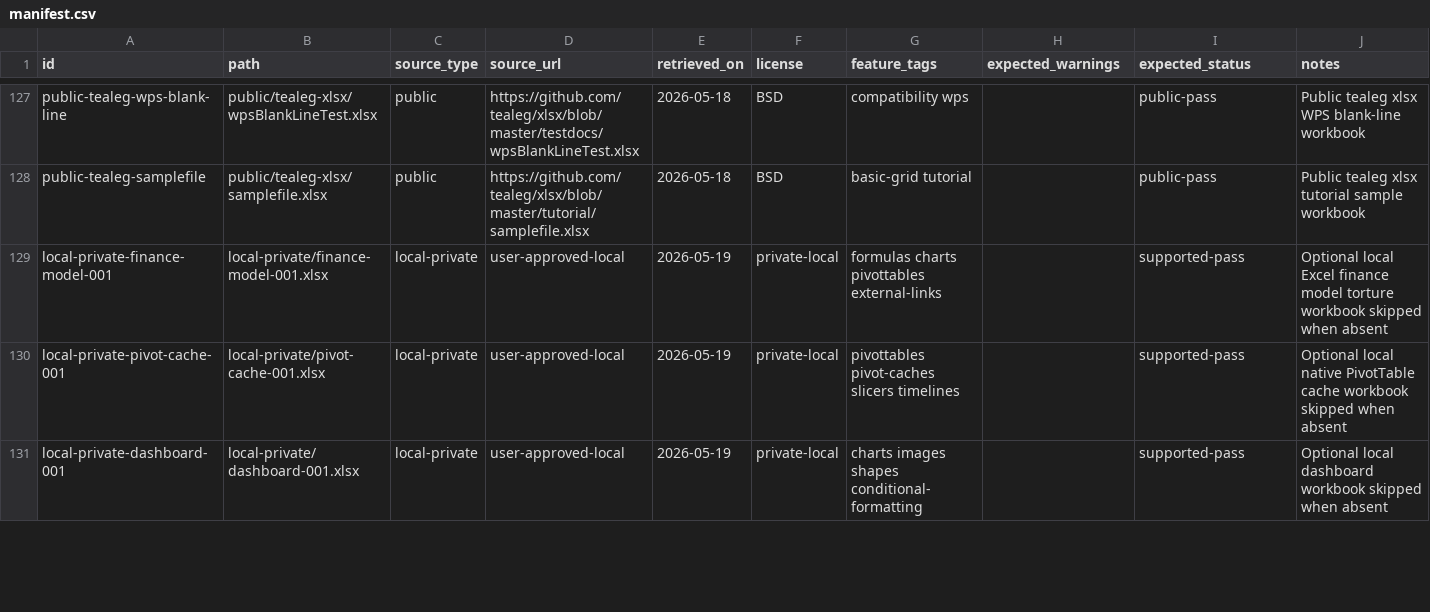
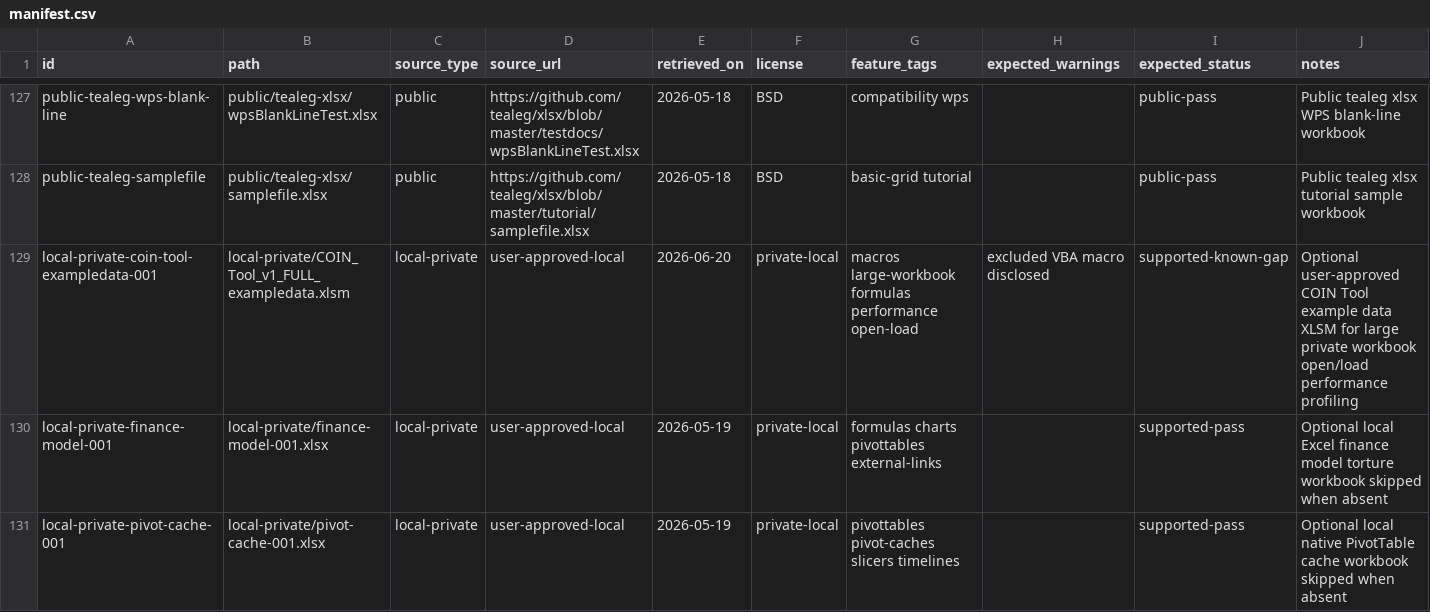
Before and after one commit to tony-xmelon/FreeX, a CSV file: test-corpus/manifest.csv, drawn as a sheet; only a part is shown, gaps mark what is left out; the shorter side is filled out with more unchanged rows; the diff names each change by its address in the sheet, - before the commit and + after, or states it on an @@ line.

```diff
--- a/test-corpus/manifest.csv
+++ b/test-corpus/manifest.csv
+row 129: local-private-coin-tool-exampledata-001 | local-private/COIN_Tool_v1_FULL_exampledata.xlsm | local-private | user-approved-local | 2026-06-20 | private-local | macros large-workbook formulas performance open-load | excluded VBA macro disclosed | supported-known-gap | Optional user-approved COIN Tool example data XLSM for large private workbook open/load performance profiling
```
Also changed, not shown: 15 other files.
